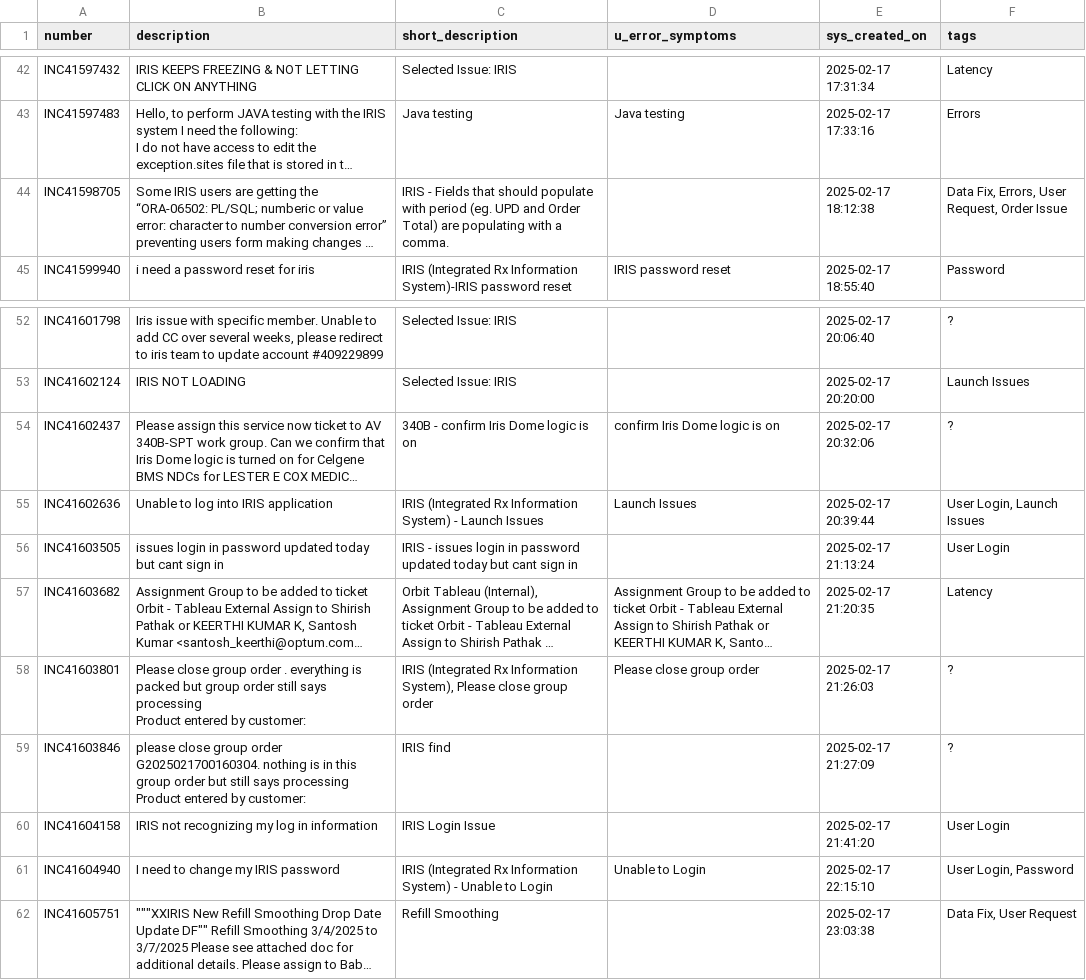
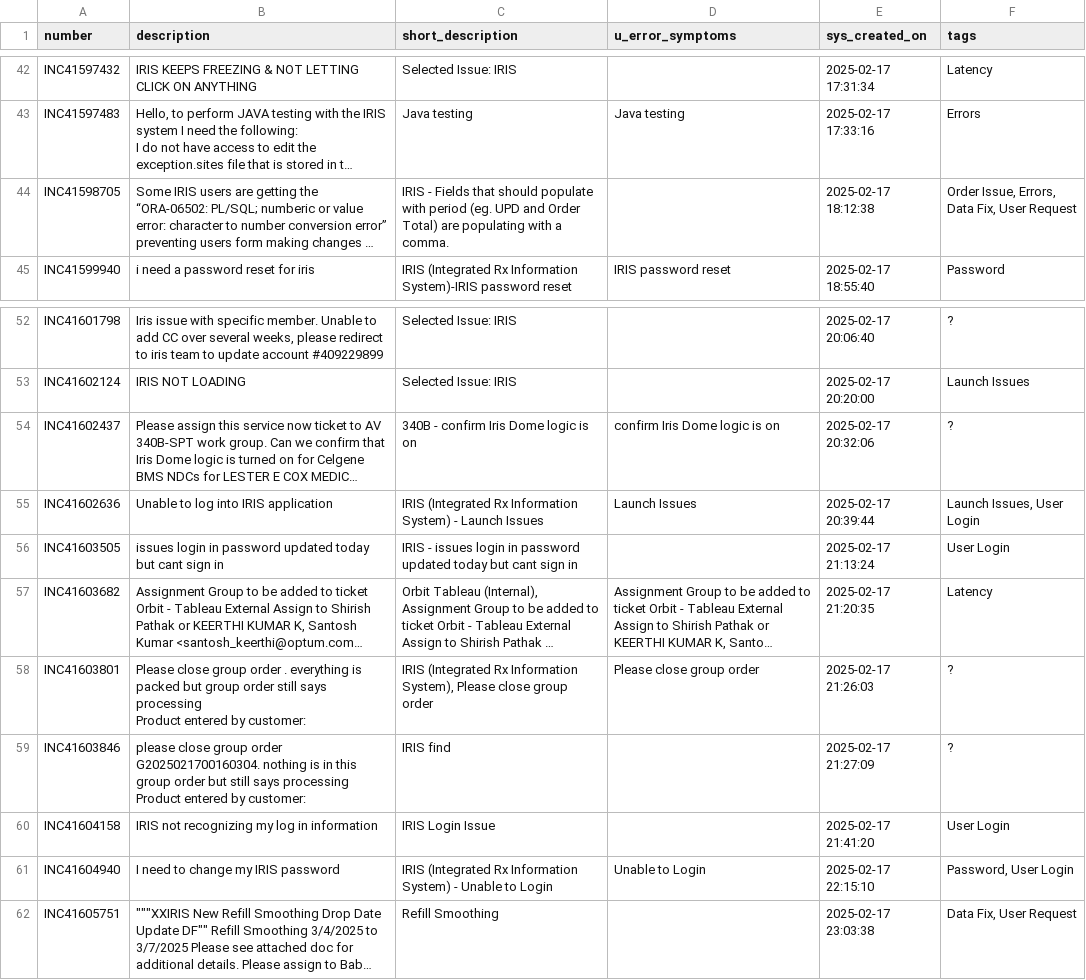
Before and after one commit to michaelhurtado-dev/TicketClassifier, a CSV file: results.csv, drawn as a sheet; only a part is shown, gaps mark what is left out; long unchanged cells end in …; the diff covers the shown part only; the diff names each change by its address in the sheet, - before the commit and + after, or states it on an @@ line.

```diff
--- a/results.csv
+++ b/results.csv
-F44 (tags): Data Fix, Errors, User Request, Order Issue
+F44 (tags): Order Issue, Errors, Data Fix, User Request
-F55 (tags): User Login, Launch Issues
+F55 (tags): Launch Issues, User Login
-F61 (tags): User Login, Password
+F61 (tags): Password, User Login
```
Also changed, not shown: 10 edited cells elsewhere in this file, 1 other file.
